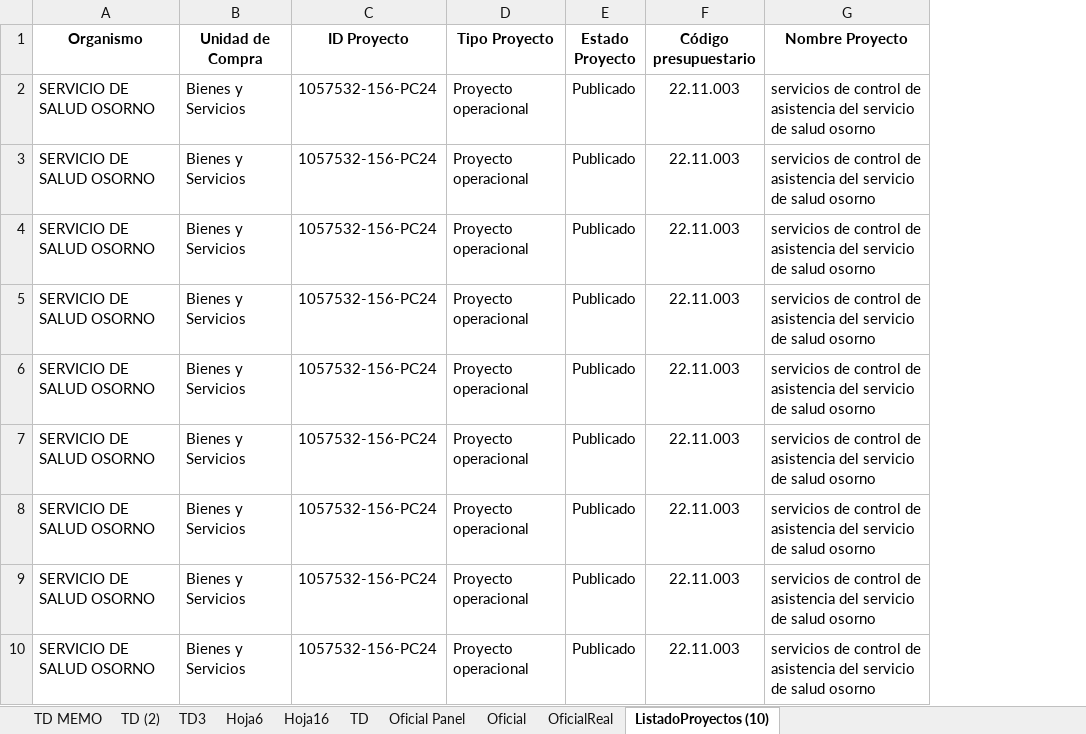
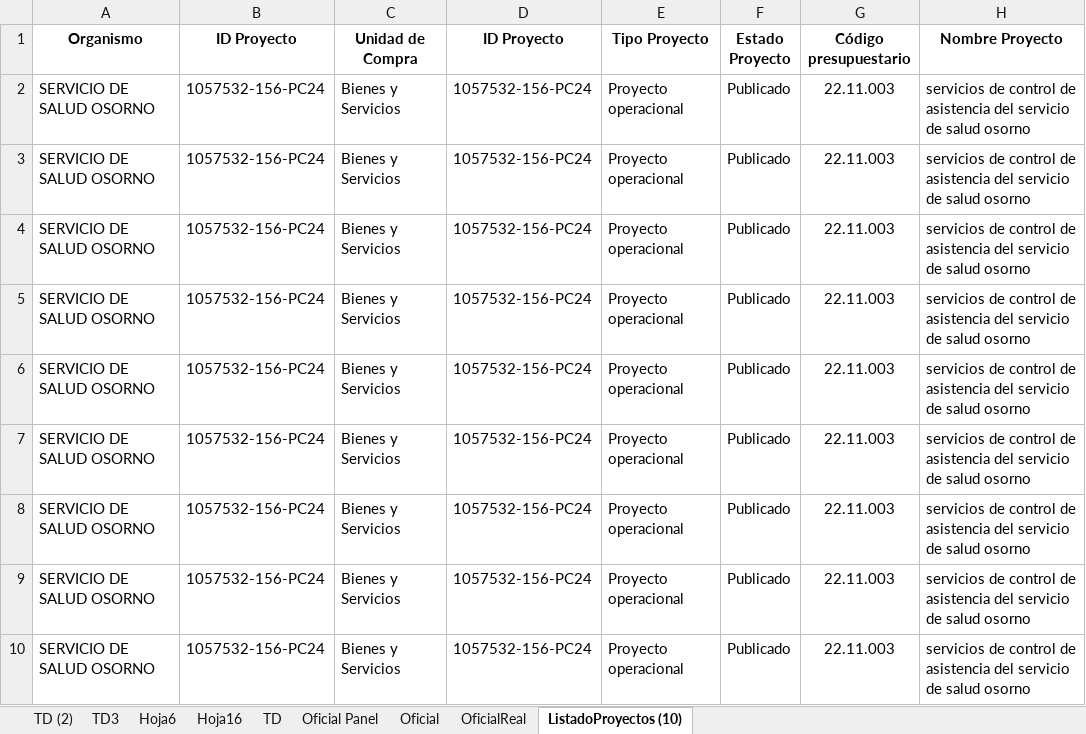
Before and after one commit to ngasencio/ST_abastecimiento, an Excel workbook: data/PAC26.xlsx, sheet ListadoProyectos (10), drawn as a sheet; only a part is shown; values as stored, in another font and other column widths than the file's, no borders; the diff names each change by its address in the sheet, - before the commit and + after, or states it on an @@ line.

```diff
--- a/data/PAC26.xlsx (sheet ListadoProyectos (10))
+++ b/data/PAC26.xlsx (sheet ListadoProyectos (10))
@@ sheet tab hidden: TD MEMO @@
+column B (ID Proyecto), rows 2-10: all 1057532-156-PC24
```
Also changed, not shown: sheet TD, sheet TD (2), formulas that keep their value.
